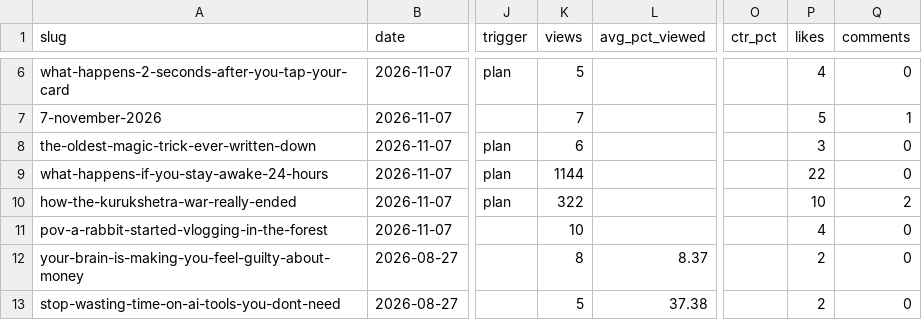
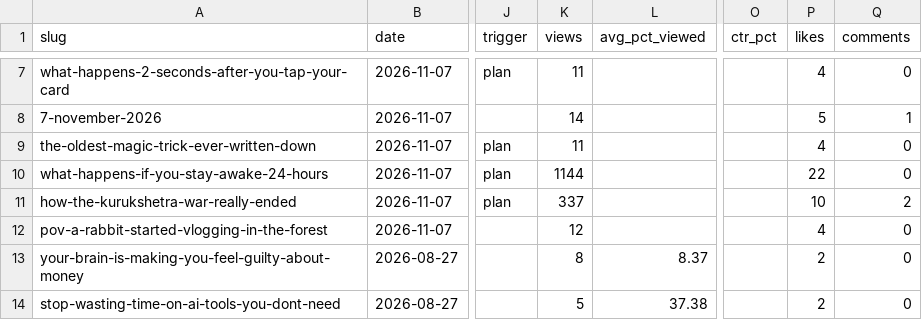
Before and after one commit to Kailaskb/shorts-relay-, a CSV file: analytics/videos.csv, drawn as a sheet; only a part is shown, gaps mark what is left out; addresses are those after the commit; the diff covers the shown part only; the diff names each change by its address in the sheet, - before the commit and + after, or states it on an @@ line.

```diff
--- a/analytics/videos.csv
+++ b/analytics/videos.csv
-K7 (views): 5
+K7 (views): 11
-K8 (views): 7
+K8 (views): 14
-K9 (views): 6
+K9 (views): 11
-P9 (likes): 3
+P9 (likes): 4
-K11 (views): 322
+K11 (views): 337
-K12 (views): 10
+K12 (views): 12
```
Also changed, not shown: 1 added row and 7 edited cells elsewhere in this file, analytics/channel.csv, 4 other files.
